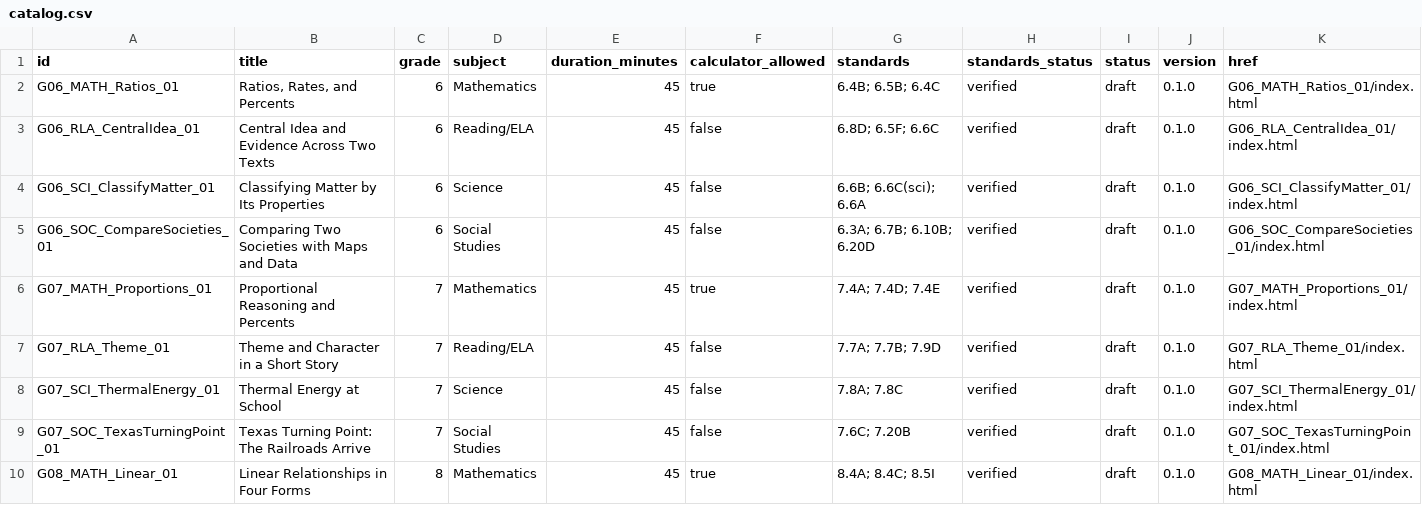
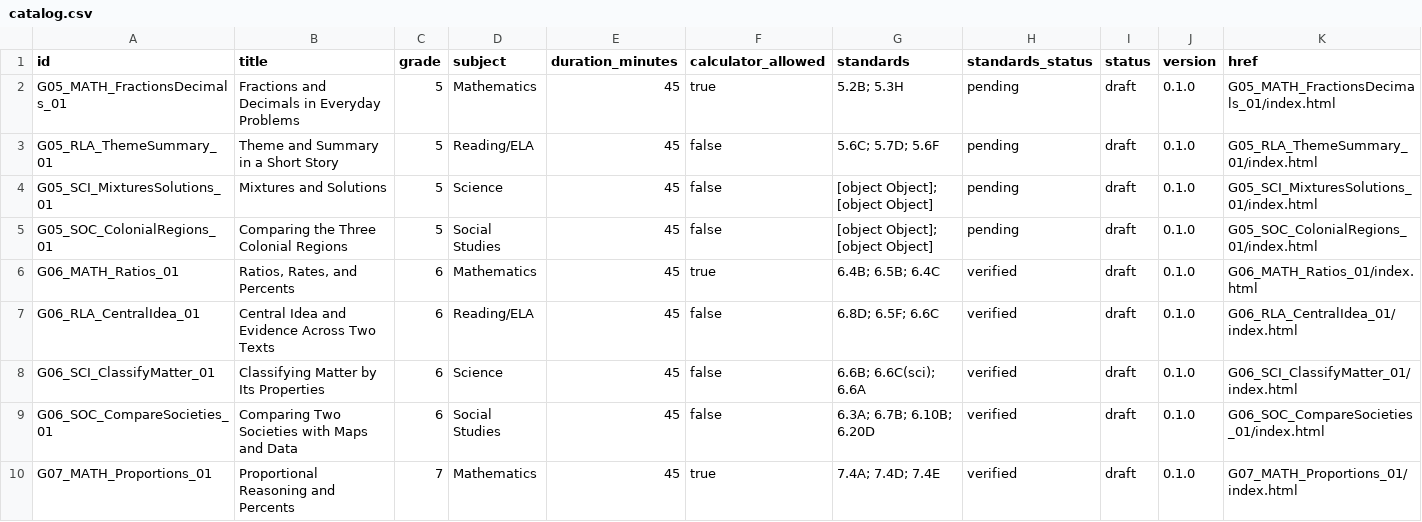
Before and after one commit to mglearn/printables, a CSV file: substitute_packets/catalog.csv, drawn as a sheet; only a part is shown; the shorter side is filled out with more unchanged rows.

```diff
--- a/substitute_packets/catalog.csv
+++ b/substitute_packets/catalog.csv
@@ -1,2 +1,6 @@
 id,title,grade,subject,duration_minutes,calculator_allowed,standards,standards_status,status,version,href
+G05_MATH_FractionsDecimals_01,Fractions and Decimals in Everyday Problems,5,Mathematics,45,true,5.2B; 5.3H,pending,draft,0.1.0,G05_MATH_FractionsDecimals_01/index.html
+G05_RLA_ThemeSummary_01,Theme and Summary in a Short Story,5,Reading/ELA,45,false,5.6C; 5.7D; 5.6F,pending,draft,0.1.0,G05_RLA_ThemeSummary_01/index.html
+G05_SCI_MixturesSolutions_01,Mixtures and Solutions,5,Science,45,false,[object Object]; [object Object],pending,draft,0.1.0,G05_SCI_MixturesSolutions_01/index.html
+G05_SOC_ColonialRegions_01,Comparing the Three Colonial Regions,5,Social Studies,45,false,[object Object]; [object Object],pending,draft,0.1.0,G05_SOC_ColonialRegions_01/index.html
 G06_MATH_Ratios_01,"Ratios, Rates, and Percents",6,Mathematics,45,true,6.4B; 6.5B; 6.4C,verified,draft,0.1.0,G06_MATH_Ratios_01/index.html
```
Also changed, not shown: 50 other files.
